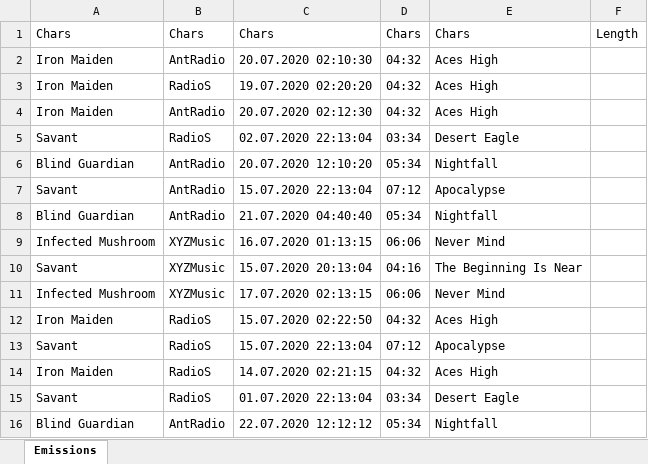
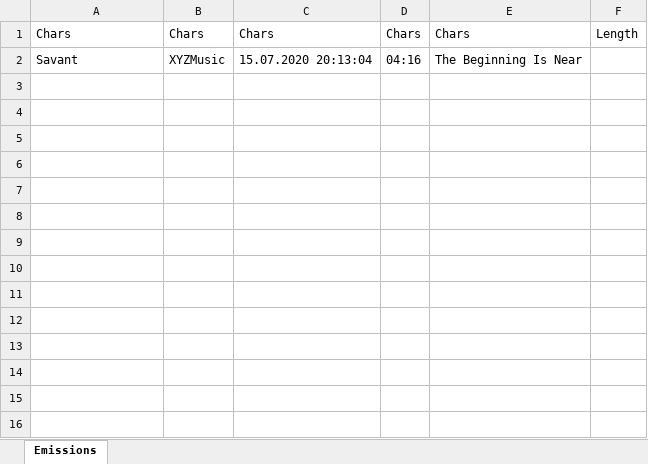
Before and after one commit to reoskaro434/track-analyser, an Excel workbook: TrackAnalyser/TrackAnalyser/wwwroot/excel/Admin.xlsx, sheet Emissions, drawn as a sheet; values as stored, in another font and other column widths than the file's, no borders; the diff names each change by its address in the sheet, - before the commit and + after, or states it on an @@ line.

```diff
--- a/TrackAnalyser/TrackAnalyser/wwwroot/excel/Admin.xlsx (sheet Emissions)
+++ b/TrackAnalyser/TrackAnalyser/wwwroot/excel/Admin.xlsx (sheet Emissions)
-row 2: Iron Maiden | AntRadio | 20.07.2020 02:10:30 | 04:32 | Aces High
-row 3: Iron Maiden | RadioS | 19.07.2020 02:20:20 | 04:32 | Aces High
-row 4: Iron Maiden | AntRadio | 20.07.2020 02:12:30 | 04:32 | Aces High
-row 5: Savant | RadioS | 02.07.2020 22:13:04 | 03:34 | Desert Eagle
-row 6: Blind Guardian | AntRadio | 20.07.2020 12:10:20 | 05:34 | Nightfall
-row 7: Savant | AntRadio | 15.07.2020 22:13:04 | 07:12 | Apocalypse
-row 8: Blind Guardian | AntRadio | 21.07.2020 04:40:40 | 05:34 | Nightfall
-row 9: Infected Mushroom | XYZMusic | 16.07.2020 01:13:15 | 06:06 | Never Mind
-row 11: Infected Mushroom | XYZMusic | 17.07.2020 02:13:15 | 06:06 | Never Mind
-row 12: Iron Maiden | RadioS | 15.07.2020 02:22:50 | 04:32 | Aces High
-row 13: Savant | RadioS | 15.07.2020 22:13:04 | 07:12 | Apocalypse
-row 14: Iron Maiden | RadioS | 14.07.2020 02:21:15 | 04:32 | Aces High
-row 15: Savant | RadioS | 01.07.2020 22:13:04 | 03:34 | Desert Eagle
-row 16: Blind Guardian | AntRadio | 22.07.2020 12:12:12 | 05:34 | Nightfall
```
Also changed, not shown: 52 other files.
